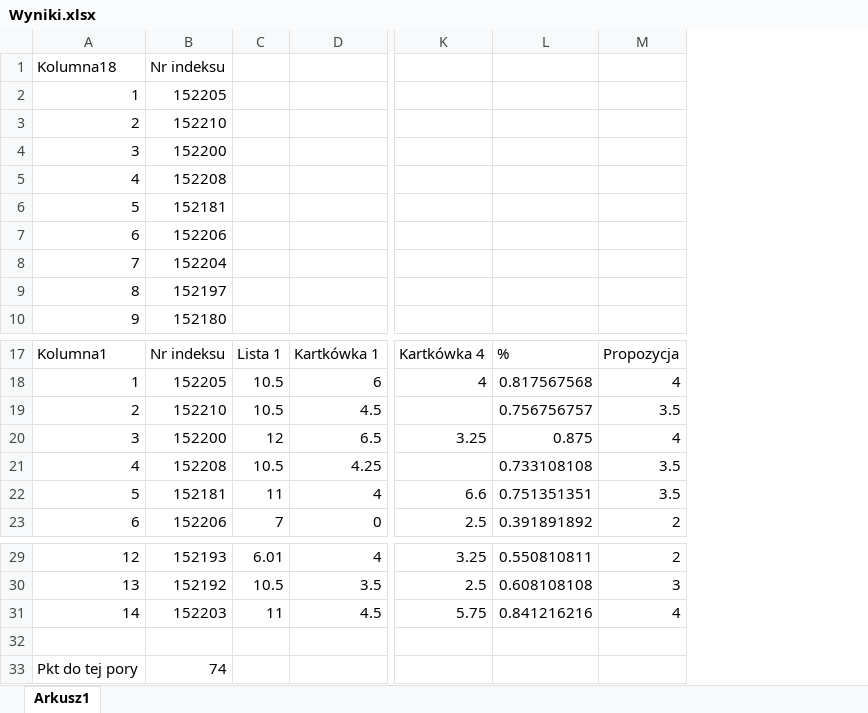
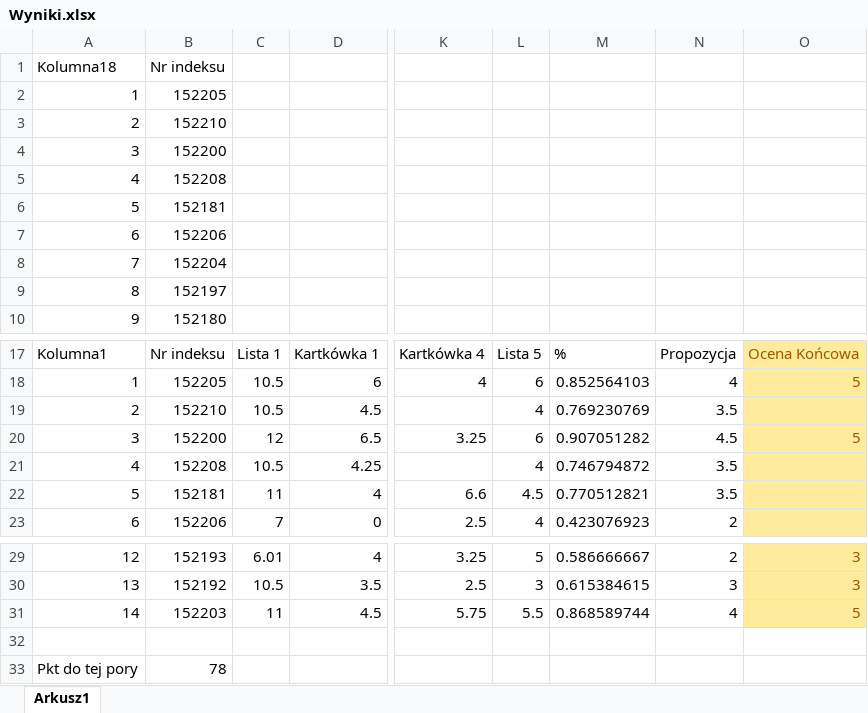
Before and after one commit to mpenarprz/BazyDanychI4, an Excel workbook: Wyniki/Wyniki.xlsx, sheet Arkusz1, drawn as a sheet; only a part is shown, gaps mark what is left out; values as stored, in another font and other column widths than the file's, no borders; table styles not drawn; removed rows and columns are numbered as before the commit, all else as after; the diff names each change by its address in the sheet, - before the commit and + after, or states it on an @@ line.

Commit message:
Wyniki

```diff
--- a/Wyniki/Wyniki.xlsx (sheet Arkusz1)
+++ b/Wyniki/Wyniki.xlsx (sheet Arkusz1)
-column L, rows 17-23: % | 0.817567568 | 0.756756757 | 0.875 | 0.733108108 | 0.751351351 | 0.391891892; rows 29-31: 0.550810811 | 0.608108108 | 0.841216216
+column L, rows 17-23: Lista 5 | 6 | 4 | 6 | 4 | 4.5 | 4; rows 29-31: 5 | 3 | 5.5
+column M, rows 17-23: % | 0.852564103 | 0.769230769 | 0.907051282 | 0.746794872 | 0.770512821 | 0.423076923; rows 29-31: 0.586666667 | 0.615384615 | 0.868589744
+column O, rows 17-20: Ocena Końcowa | 5 |  | 5; rows 29-31: 3 | 3 | 5
-N20: 4
+N20: 4.5
-B33: 74
+B33: 78
```
